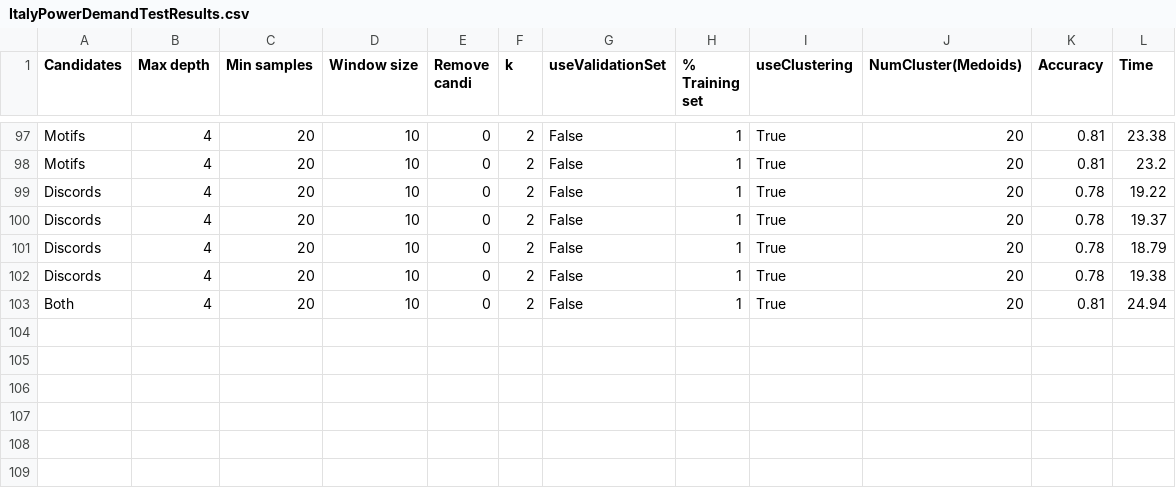
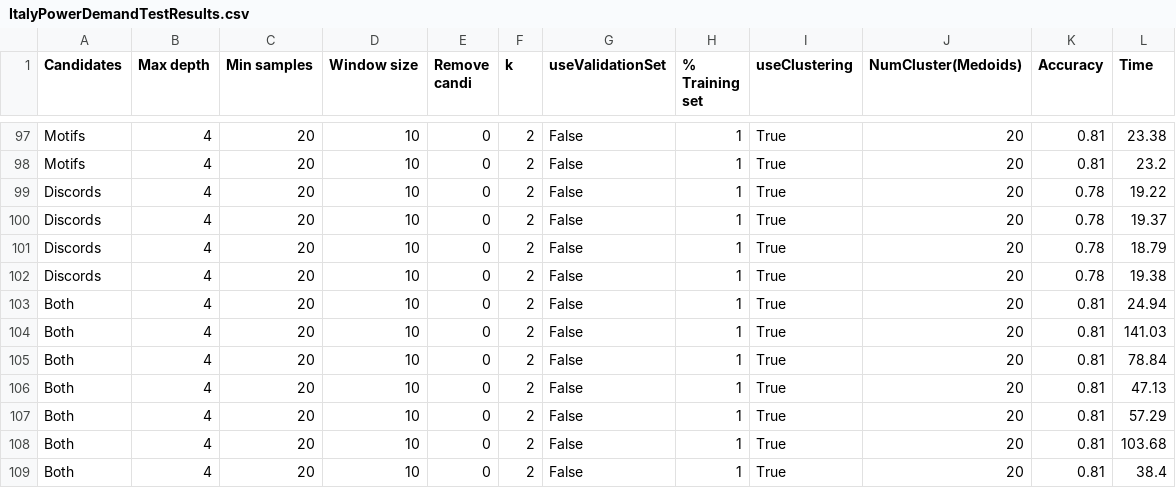
Before and after one commit to matteo-Donofrio-unipi/D-Onofrio-thesis, a CSV file: python_code/DecisionTreeClassifier2/ItalyPowerDemandTestResults.csv, drawn as a sheet; only a part is shown, gaps mark what is left out; the diff names each change by its address in the sheet, - before the commit and + after, or states it on an @@ line.

```diff
--- a/python_code/DecisionTreeClassifier2/ItalyPowerDemandTestResults.csv
+++ b/python_code/DecisionTreeClassifier2/ItalyPowerDemandTestResults.csv
+row 104: Both | 4 | 20 | 10 | 0 | 2 | False | 1 | True | 20 | 0.81 | 141.03
+row 105: Both | 4 | 20 | 10 | 0 | 2 | False | 1 | True | 20 | 0.81 | 78.84
+row 106: Both | 4 | 20 | 10 | 0 | 2 | False | 1 | True | 20 | 0.81 | 47.13
+row 107: Both | 4 | 20 | 10 | 0 | 2 | False | 1 | True | 20 | 0.81 | 57.29
+row 108: Both | 4 | 20 | 10 | 0 | 2 | False | 1 | True | 20 | 0.81 | 103.68
+row 109: Both | 4 | 20 | 10 | 0 | 2 | False | 1 | True | 20 | 0.81 | 38.4
```
Also changed, not shown: python_code/DecisionTreeClassifier2/GunPointTestResults.csv, 4 other files.
